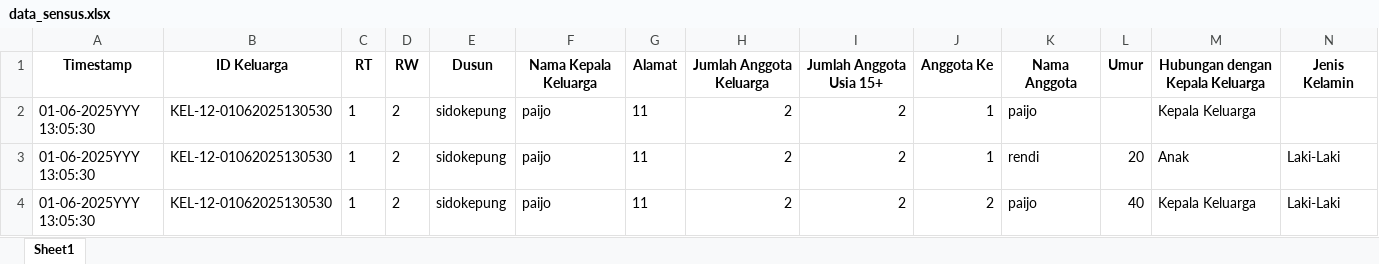
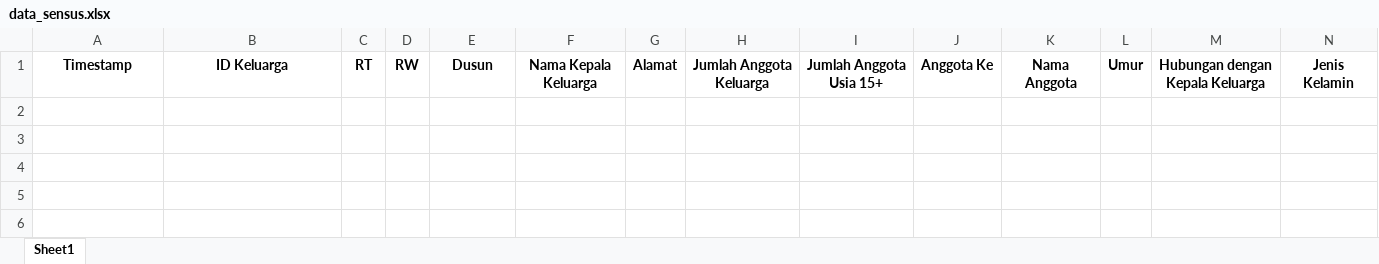
Before and after one commit to Laswayn/input-data, an Excel workbook: static/Excel/data_sensus.xlsx, sheet Sheet1, drawn as a sheet; only a part is shown; values as stored, in another font and other column widths than the file's, no borders; rows hold the shown columns only; the diff names each change by its address in the sheet, - before the commit and + after, or states it on an @@ line.

```diff
--- a/static/Excel/data_sensus.xlsx (sheet Sheet1)
+++ b/static/Excel/data_sensus.xlsx (sheet Sheet1)
-row 2: 01-06-2025YYY 13:05:30 | KEL-12-01062025130530 | 1 | 2 | sidokepung | paijo | 11 | 2 | 2 | 1 | paijo |  | Kepala Keluarga
-row 3: 01-06-2025YYY 13:05:30 | KEL-12-01062025130530 | 1 | 2 | sidokepung | paijo | 11 | 2 | 2 | 1 | rendi | 20 | Anak | Laki-Laki
-row 4: 01-06-2025YYY 13:05:30 | KEL-12-01062025130530 | 1 | 2 | sidokepung | paijo | 11 | 2 | 2 | 2 | paijo | 40 | Kepala Keluarga | Laki-Laki
```
Also changed, not shown: 4 other files.
